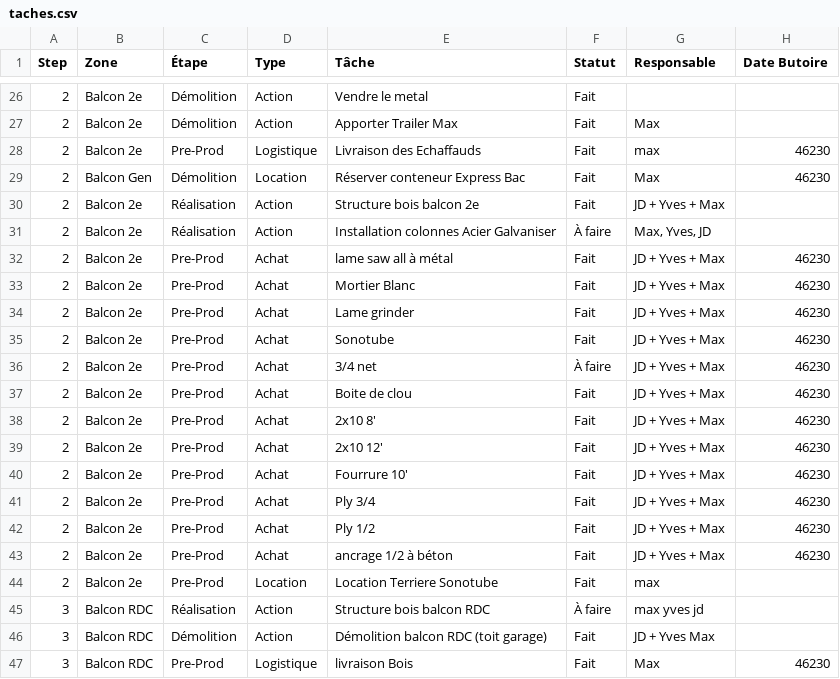
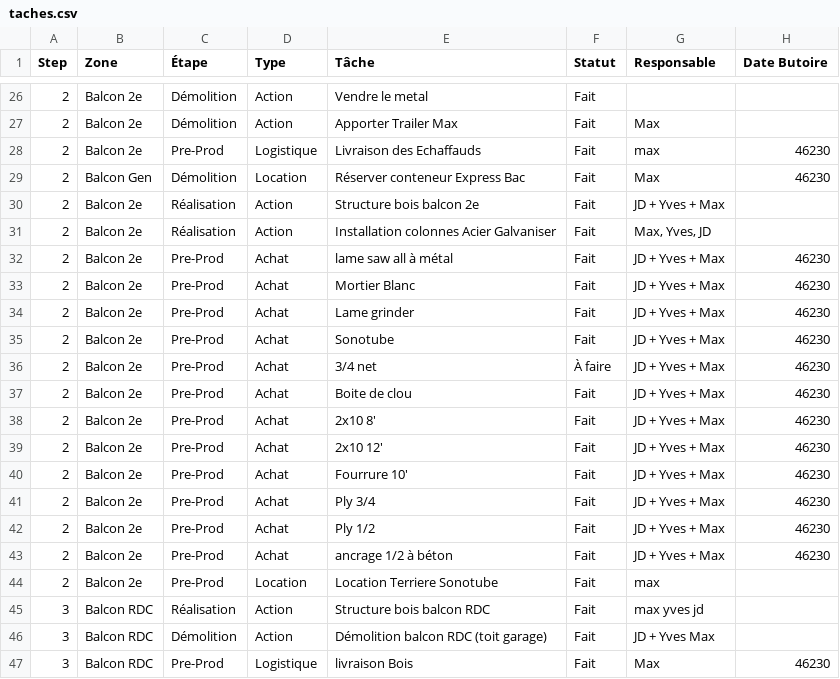
Before and after one commit to maximesavard-hue/mariana-dashboard, a CSV file: taches.csv, drawn as a sheet; only a part is shown, gaps mark what is left out; the diff names each change by its address in the sheet, - before the commit and + after, or states it on an @@ line.

```diff
--- a/taches.csv
+++ b/taches.csv
-F31 (Statut): À faire
+F31 (Statut): Fait
-F45 (Statut): À faire
+F45 (Statut): Fait
```
Also changed, not shown: Archive/budget.csv, budget.csv, 1 other file.
